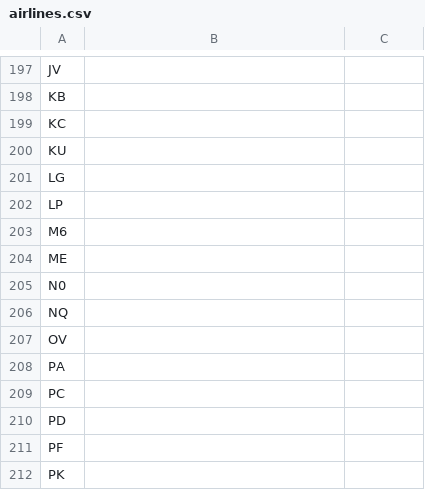
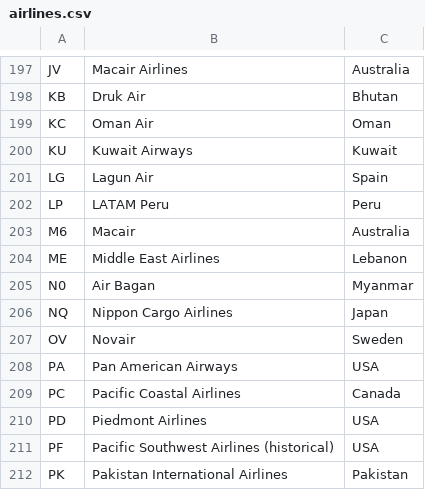
Before and after one commit to kagervig/FlightSearch, a CSV file: backend/data/airlines.csv, drawn as a sheet; only a part is shown, gaps mark what is left out; the diff covers the shown part only; the diff names each change by its address in the sheet, - before the commit and + after, or states it on an @@ line.

```diff
--- a/backend/data/airlines.csv
+++ b/backend/data/airlines.csv
-B197: (empty)
+B197: Macair Airlines
-C197: (empty)
+C197: Australia
-B198: (empty)
+B198: Druk Air
-C198: (empty)
+C198: Bhutan
-B199: (empty)
+B199: Oman Air
-C199: (empty)
+C199: Oman
-B200: (empty)
+B200: Kuwait Airways
-C200: (empty)
+C200: Kuwait
-B201: (empty)
+B201: Lagun Air
-C201: (empty)
+C201: Spain
-B202: (empty)
+B202: LATAM Peru
-C202: (empty)
+C202: Peru
-B203: (empty)
+B203: Macair
-C203: (empty)
+C203: Australia
-B204: (empty)
+B204: Middle East Airlines
-C204: (empty)
+C204: Lebanon
-B205: (empty)
+B205: Air Bagan
-C205: (empty)
+C205: Myanmar
-B206: (empty)
+B206: Nippon Cargo Airlines
-C206: (empty)
+C206: Japan
-B207: (empty)
+B207: Novair
-C207: (empty)
+C207: Sweden
-B208: (empty)
+B208: Pan American Airways
-C208: (empty)
+C208: USA
-B209: (empty)
+B209: Pacific Coastal Airlines
-C209: (empty)
+C209: Canada
-B210: (empty)
+B210: Piedmont Airlines
-C210:C211: (empty)
+C210:C211: USA
-B211: (empty)
+B211: Pacific Southwest Airlines (historical)
-B212: (empty)
+B212: Pakistan International Airlines
-C212: (empty)
+C212: Pakistan
```
Also changed, not shown: 122 edited cells elsewhere in this file, 7 other files.
